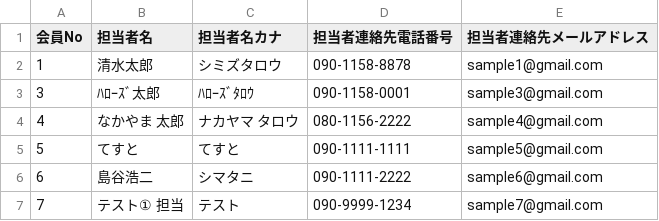
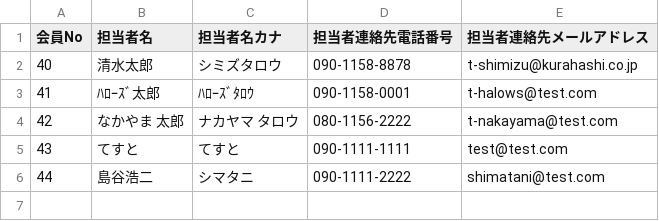
Before and after one commit to arcion-git/kurahashi, a CSV file: database/csv/CustomerRep.csv, drawn as a sheet.

```diff
--- a/database/csv/CustomerRep.csv
+++ b/database/csv/CustomerRep.csv
@@ -1,7 +1,6 @@
 会員No,担当者名,担当者名カナ,担当者連絡先電話番号,担当者連絡先メールアドレス
-1,清水太郎,シミズタロウ,090-1158-8878,sample1@gmail.com
-3,ﾊﾛｰｽﾞ太郎,ﾊﾛｰｽﾞﾀﾛｳ,090-1158-0001,sample3@gmail.com
-4,なかやま 太郎,ナカヤマ タロウ,080-1156-2222,sample4@gmail.com
-5,てすと,てすと,090-1111-1111,sample5@gmail.com
-6,島谷浩二,シマタニ,090-1111-2222,sample6@gmail.com
-7,テスト① 担当,テスト,090-9999-1234,sample7@gmail.com
+40,清水太郎,シミズタロウ,090-1158-8878,t-shimizu@kurahashi.co.jp
+41,ﾊﾛｰｽﾞ太郎,ﾊﾛｰｽﾞﾀﾛｳ,090-1158-0001,t-halows@test.com
+42,なかやま 太郎,ナカヤマ タロウ,080-1156-2222,t-nakayama@test.com
+43,てすと,てすと,090-1111-1111,test@test.com
+44,島谷浩二,シマタニ,090-1111-2222,shimatani@test.com
```
Also changed, not shown: database/csv/Calendar.csv, database/csv/CategoryMaster.csv, 19 other files.
